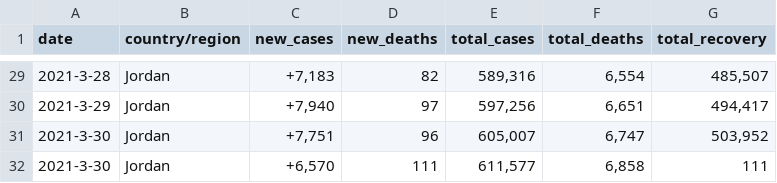
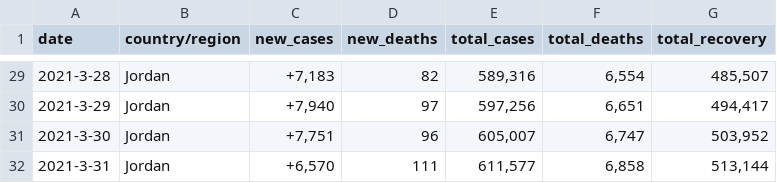
Before and after one commit to iiabdulrazak/silver-scraper, a CSV file: data/joData/gen.csv, drawn as a sheet; only a part is shown, gaps mark what is left out.

Commit message:
Data: new generated data

```diff
--- a/data/joData/gen.csv
+++ b/data/joData/gen.csv
@@ -31,2 +31,2 @@ date,country/region,new_cases,new_deaths,total_cases,total_deaths,total_recovery
 2021-3-30,Jordan,"+7,751",96,"605,007","6,747","503,952"
-2021-3-30,Jordan,"+6,570",111,"611,577","6,858",111
+2021-3-31,Jordan,"+6,570",111,"611,577","6,858","513,144"
```
